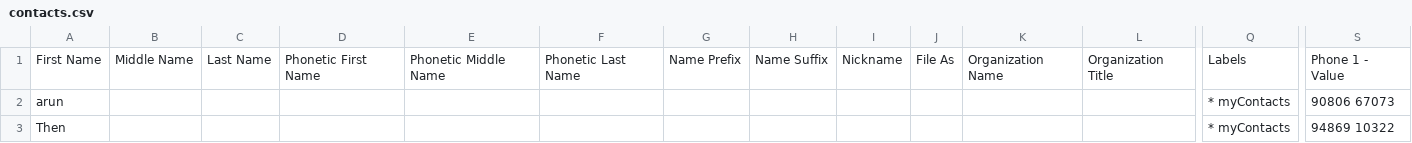
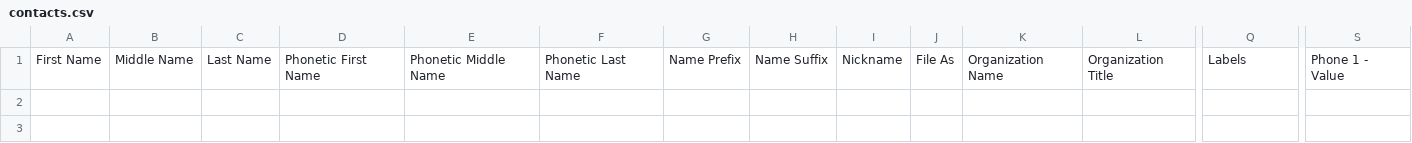
Before and after one commit to Aswanthpremkumar/MJ_Virtual_Assistant, a CSV file: contacts.csv, drawn as a sheet; only a part is shown, gaps mark what is left out; rows hold the shown columns only; the diff names each change by its address in the sheet, - before the commit and + after, or states it on an @@ line.

```diff
--- a/contacts.csv
+++ b/contacts.csv
-row 2: arun |  |  |  |  |  |  |  |  |  |  |  | * myContacts | 90806 67073
-row 3: Then |  |  |  |  |  |  |  |  |  |  |  | * myContacts | 94869 10322
```
Also changed, not shown: 37 other files.
